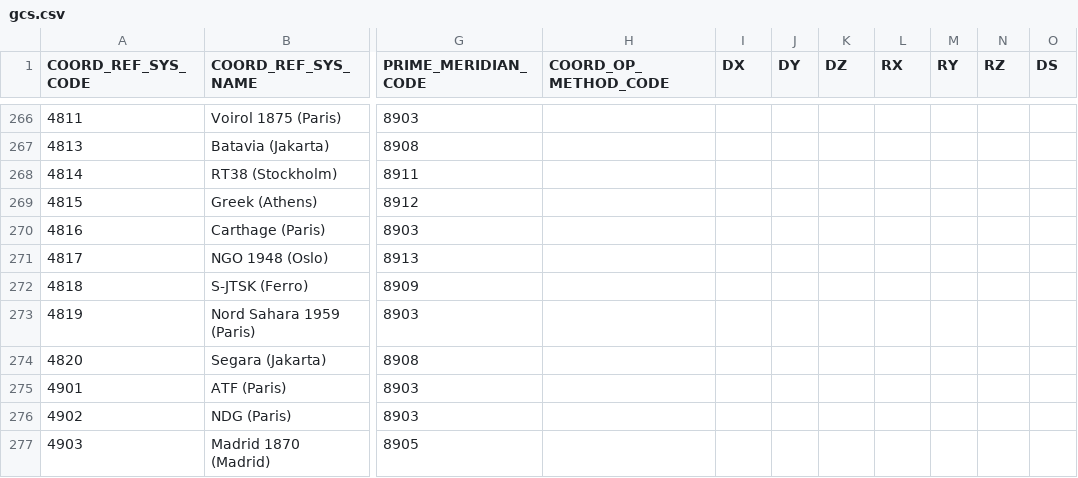
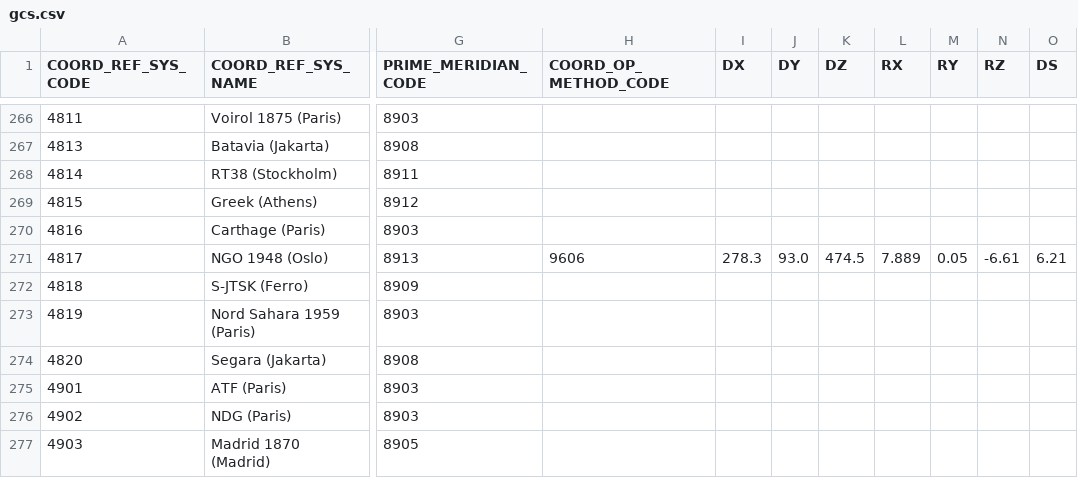
Before and after one commit to aashish24/gdal-svn, a CSV file: data/gcs.csv, drawn as a sheet; only a part is shown, gaps mark what is left out; the diff names each change by its address in the sheet, - before the commit and + after, or states it on an @@ line.

Commit message:
Copy NGO 1948 (4273) shift parameters into NGO 1948 (Oslo) (4817).
git-svn-id: https://svn.osgeo.org/gdal/trunk@4604 f0d54148-0727-0410-94bb-9a71ac55c965

```diff
--- a/data/gcs.csv
+++ b/data/gcs.csv
-H271 (COORD_OP_METHOD_CODE): (empty)
+H271 (COORD_OP_METHOD_CODE): 9606
-I271 (DX): (empty)
+I271 (DX): 278.3
-J271 (DY): (empty)
+J271 (DY): 93.0
-K271 (DZ): (empty)
+K271 (DZ): 474.5
-L271 (RX): (empty)
+L271 (RX): 7.889
-M271 (RY): (empty)
+M271 (RY): 0.05
-N271 (RZ): (empty)
+N271 (RZ): -6.61
-O271 (DS): (empty)
+O271 (DS): 6.21
```
